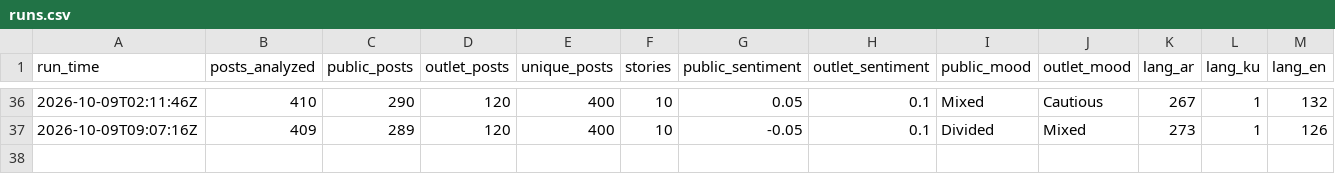
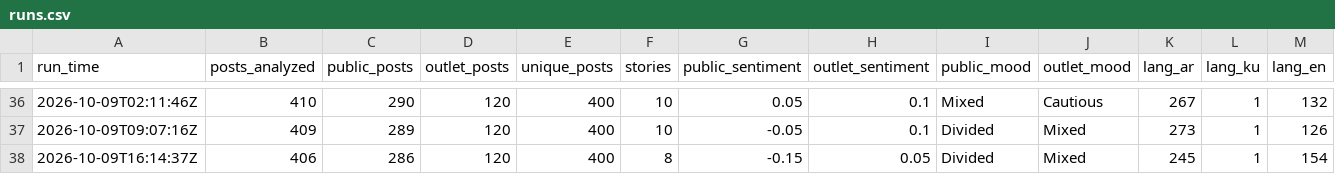
Before and after one commit to Brunopomodoro/syria-narrative-tracker, a CSV file: data/exports/2026-10/runs.csv, drawn as a sheet; only a part is shown, gaps mark what is left out; rows hold the shown columns only; the diff names each change by its address in the sheet, - before the commit and + after, or states it on an @@ line.

```diff
--- a/data/exports/2026-10/runs.csv
+++ b/data/exports/2026-10/runs.csv
+row 38: 2026-10-09T16:14:37Z | 406 | 286 | 120 | 400 | 8 | -0.15 | 0.05 | Divided | Mixed | 245 | 1 | 154
```
Also changed, not shown: data/exports/2026-10/themes.csv, 34 other files.
